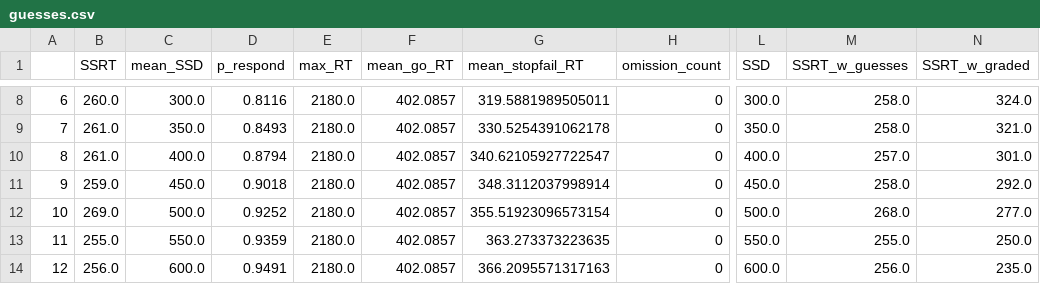
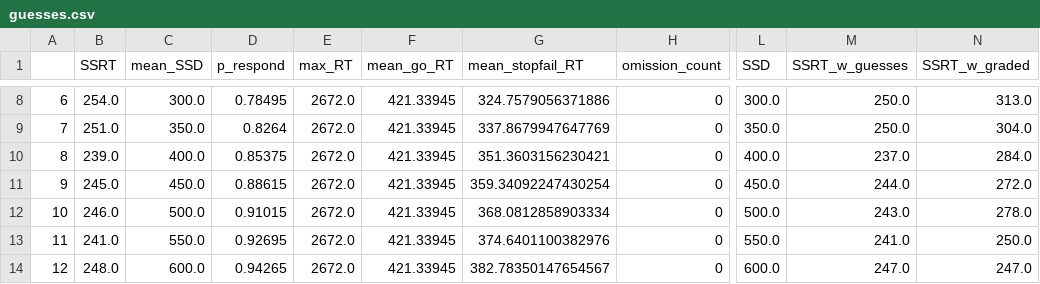
Before and after one commit to henrymj/ABCD_simulations, a CSV file: ssrt_metrics/guesses.csv, drawn as a sheet; only a part is shown, gaps mark what is left out; the diff covers the shown part only; the diff names each change by its address in the sheet, - before the commit and + after, or states it on an @@ line.

```diff
--- a/ssrt_metrics/guesses.csv
+++ b/ssrt_metrics/guesses.csv
-B8 (SSRT): 260.0
+B8 (SSRT): 254.0
-D8 (p_respond): 0.8116
+D8 (p_respond): 0.78495
-E8:E14 (max_RT): 2180.0
+E8:E14 (max_RT): 2672.0
-F8:F14 (mean_go_RT): 402.0857
+F8:F14 (mean_go_RT): 421.33945
-G8 (mean_stopfail_RT): 319.5881989505011
+G8 (mean_stopfail_RT): 324.7579056371886
-M8:M9 (SSRT_w_guesses): 258.0
+M8:M9 (SSRT_w_guesses): 250.0
-N8 (SSRT_w_graded): 324.0
+N8 (SSRT_w_graded): 313.0
-B9 (SSRT): 261.0
+B9 (SSRT): 251.0
-D9 (p_respond): 0.8493
+D9 (p_respond): 0.8264
-G9 (mean_stopfail_RT): 330.5254391062178
+G9 (mean_stopfail_RT): 337.8679947647769
-N9 (SSRT_w_graded): 321.0
+N9 (SSRT_w_graded): 304.0
-B10 (SSRT): 261.0
+B10 (SSRT): 239.0
-D10 (p_respond): 0.8794
+D10 (p_respond): 0.85375
-G10 (mean_stopfail_RT): 340.62105927722547
+G10 (mean_stopfail_RT): 351.3603156230421
-M10 (SSRT_w_guesses): 257.0
+M10 (SSRT_w_guesses): 237.0
-N10 (SSRT_w_graded): 301.0
+N10 (SSRT_w_graded): 284.0
-B11 (SSRT): 259.0
+B11 (SSRT): 245.0
-D11 (p_respond): 0.9018
+D11 (p_respond): 0.88615
-G11 (mean_stopfail_RT): 348.3112037998914
+G11 (mean_stopfail_RT): 359.34092247430254
-M11 (SSRT_w_guesses): 258.0
+M11 (SSRT_w_guesses): 244.0
-N11 (SSRT_w_graded): 292.0
+N11 (SSRT_w_graded): 272.0
-B12 (SSRT): 269.0
+B12 (SSRT): 246.0
-D12 (p_respond): 0.9252
+D12 (p_respond): 0.91015
-G12 (mean_stopfail_RT): 355.51923096573154
+G12 (mean_stopfail_RT): 368.0812858903334
-M12 (SSRT_w_guesses): 268.0
+M12 (SSRT_w_guesses): 243.0
-N12 (SSRT_w_graded): 277.0
+N12 (SSRT_w_graded): 278.0
-B13 (SSRT): 255.0
+B13 (SSRT): 241.0
-D13 (p_respond): 0.9359
+D13 (p_respond): 0.92695
-G13 (mean_stopfail_RT): 363.273373223635
+G13 (mean_stopfail_RT): 374.6401100382976
-M13 (SSRT_w_guesses): 255.0
+M13 (SSRT_w_guesses): 241.0
-B14 (SSRT): 256.0
+B14 (SSRT): 248.0
-D14 (p_respond): 0.9491
+D14 (p_respond): 0.94265
-G14 (mean_stopfail_RT): 366.2095571317163
+G14 (mean_stopfail_RT): 382.78350147654567
-M14 (SSRT_w_guesses): 256.0
+M14 (SSRT_w_guesses): 247.0
-N14 (SSRT_w_graded): 235.0
+N14 (SSRT_w_graded): 247.0
```
Also changed, not shown: 84 edited cells elsewhere in this file, ssrt_metrics/graded_mu_go_log.csv, ssrt_metrics/standard.csv.
